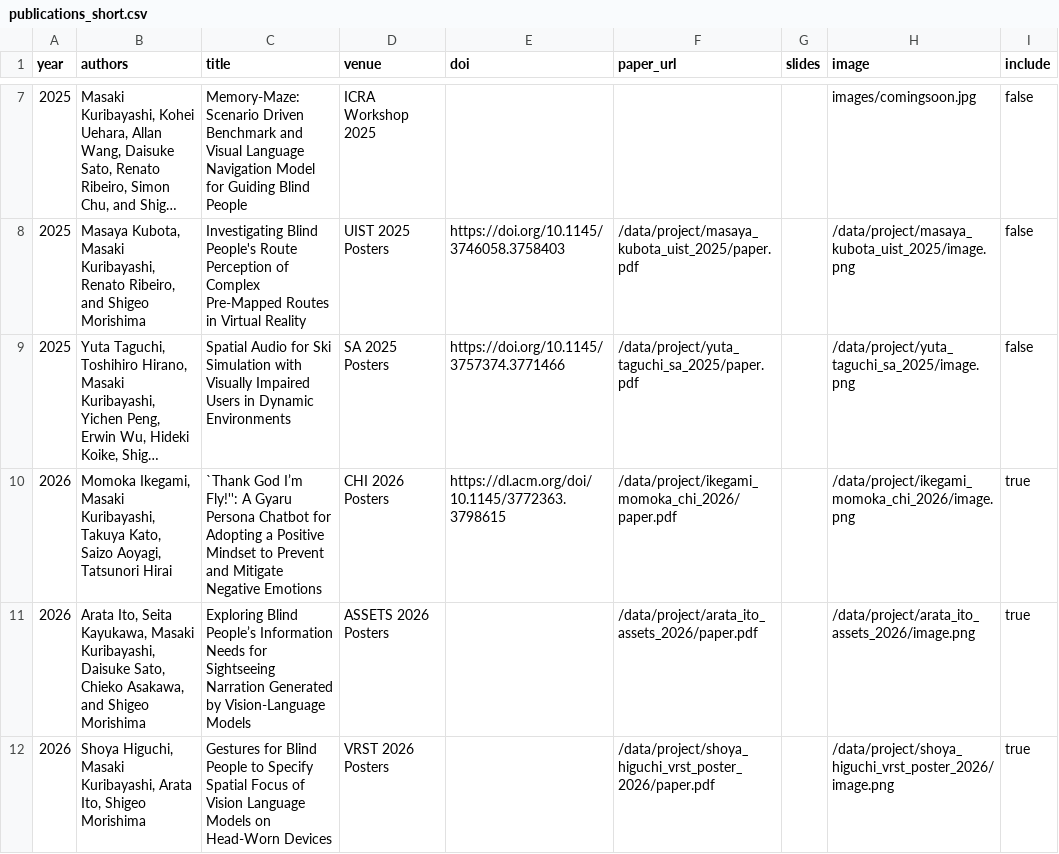
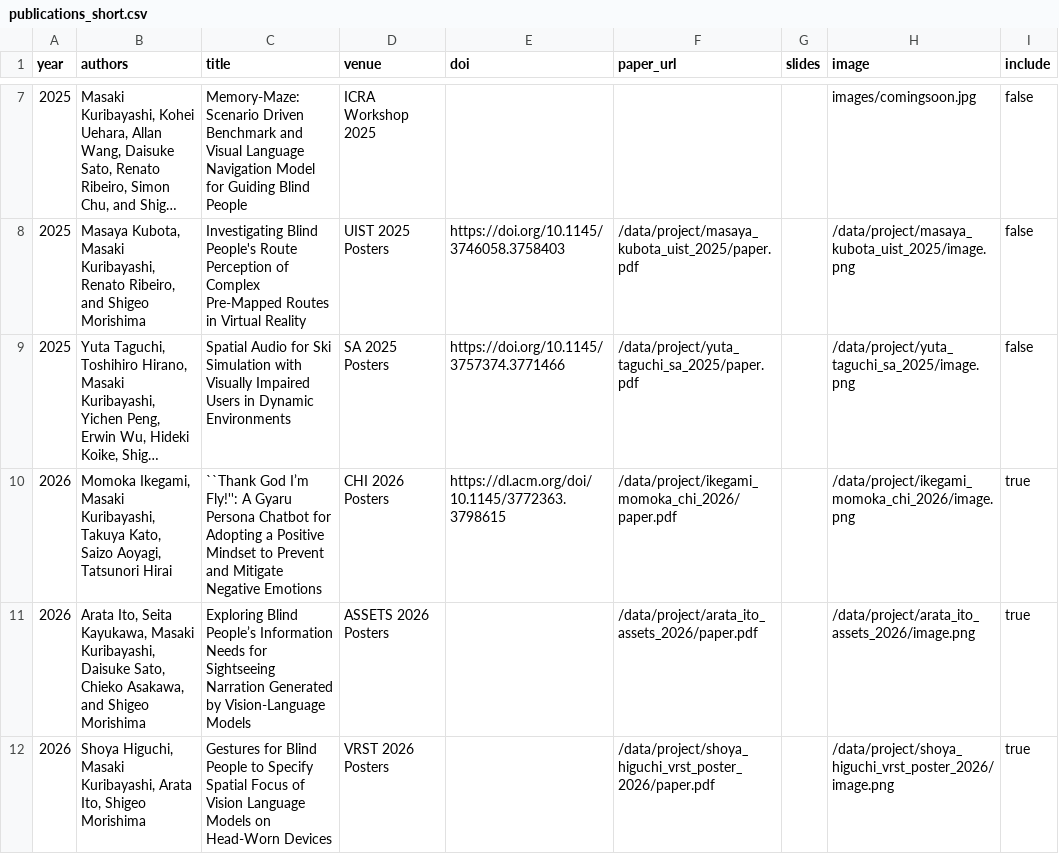
Before and after one commit to chestnutforestlabo/website, a CSV file: data/en/publications_short.csv, drawn as a sheet; only a part is shown, gaps mark what is left out; long unchanged cells end in …; the diff names each change by its address in the sheet, - before the commit and + after, or states it on an @@ line.

```diff
--- a/data/en/publications_short.csv
+++ b/data/en/publications_short.csv
-C10 (title): `Thank God I’m…
+C10 (title): ``Thank God I’m…
```
Also changed, not shown: 2 other files.
